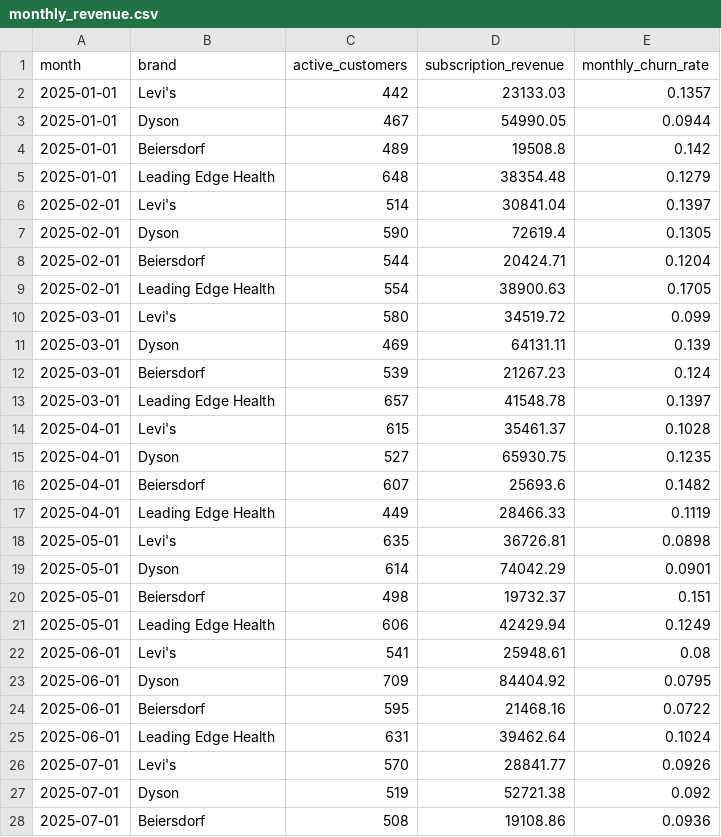
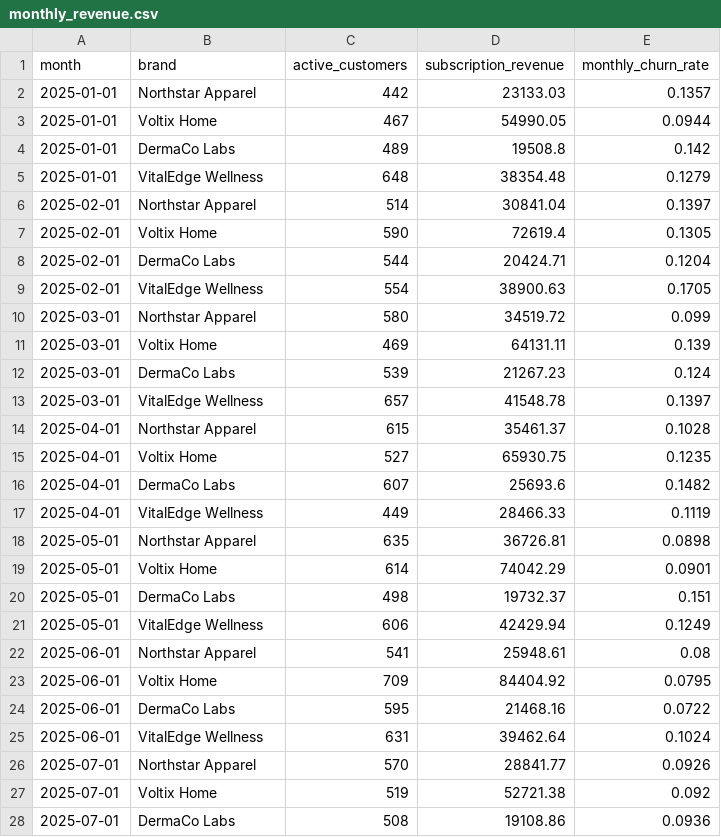
Before and after one commit to Avi09cr7/subscription-science-lab, a CSV file: data/raw/monthly_revenue.csv, drawn as a sheet; only a part is shown; the diff covers the shown part only.

```diff
--- a/data/raw/monthly_revenue.csv
+++ b/data/raw/monthly_revenue.csv
@@ -1,28 +1,28 @@
 month,brand,active_customers,subscription_revenue,monthly_churn_rate
-2025-01-01,Levi's,442,23133.03,0.1357
-2025-01-01,Dyson,467,54990.05,0.0944
-2025-01-01,Beiersdorf,489,19508.8,0.142
-2025-01-01,Leading Edge Health,648,38354.48,0.1279
-2025-02-01,Levi's,514,30841.04,0.1397
-2025-02-01,Dyson,590,72619.4,0.1305
-2025-02-01,Beiersdorf,544,20424.71,0.1204
-2025-02-01,Leading Edge Health,554,38900.63,0.1705
-2025-03-01,Levi's,580,34519.72,0.099
-2025-03-01,Dyson,469,64131.11,0.139
-2025-03-01,Beiersdorf,539,21267.23,0.124
-2025-03-01,Leading Edge Health,657,41548.78,0.1397
-2025-04-01,Levi's,615,35461.37,0.1028
-2025-04-01,Dyson,527,65930.75,0.1235
-2025-04-01,Beiersdorf,607,25693.6,0.1482
-2025-04-01,Leading Edge Health,449,28466.33,0.1119
-2025-05-01,Levi's,635,36726.81,0.0898
-2025-05-01,Dyson,614,74042.29,0.0901
-2025-05-01,Beiersdorf,498,19732.37,0.151
-2025-05-01,Leading Edge Health,606,42429.94,0.1249
-2025-06-01,Levi's,541,25948.61,0.08
-2025-06-01,Dyson,709,84404.92,0.0795
-2025-06-01,Beiersdorf,595,21468.16,0.0722
-2025-06-01,Leading Edge Health,631,39462.64,0.1024
-2025-07-01,Levi's,570,28841.77,0.0926
-2025-07-01,Dyson,519,52721.38,0.092
-2025-07-01,Beiersdorf,508,19108.86,0.0936
+2025-01-01,Northstar Apparel,442,23133.03,0.1357
+2025-01-01,Voltix Home,467,54990.05,0.0944
+2025-01-01,DermaCo Labs,489,19508.8,0.142
+2025-01-01,VitalEdge Wellness,648,38354.48,0.1279
+2025-02-01,Northstar Apparel,514,30841.04,0.1397
+2025-02-01,Voltix Home,590,72619.4,0.1305
+2025-02-01,DermaCo Labs,544,20424.71,0.1204
+2025-02-01,VitalEdge Wellness,554,38900.63,0.1705
+2025-03-01,Northstar Apparel,580,34519.72,0.099
+2025-03-01,Voltix Home,469,64131.11,0.139
+2025-03-01,DermaCo Labs,539,21267.23,0.124
+2025-03-01,VitalEdge Wellness,657,41548.78,0.1397
+2025-04-01,Northstar Apparel,615,35461.37,0.1028
+2025-04-01,Voltix Home,527,65930.75,0.1235
+2025-04-01,DermaCo Labs,607,25693.6,0.1482
+2025-04-01,VitalEdge Wellness,449,28466.33,0.1119
+2025-05-01,Northstar Apparel,635,36726.81,0.0898
+2025-05-01,Voltix Home,614,74042.29,0.0901
+2025-05-01,DermaCo Labs,498,19732.37,0.151
+2025-05-01,VitalEdge Wellness,606,42429.94,0.1249
+2025-06-01,Northstar Apparel,541,25948.61,0.08
+2025-06-01,Voltix Home,709,84404.92,0.0795
+2025-06-01,DermaCo Labs,595,21468.16,0.0722
+2025-06-01,VitalEdge Wellness,631,39462.64,0.1024
+2025-07-01,Northstar Apparel,570,28841.77,0.0926
+2025-07-01,Voltix Home,519,52721.38,0.092
+2025-07-01,DermaCo Labs,508,19108.86,0.0936
```
Also changed, not shown: 33 edited cells elsewhere in this file, data/raw/campaigns.csv, reports/brand_summary.csv, 8 other files.
